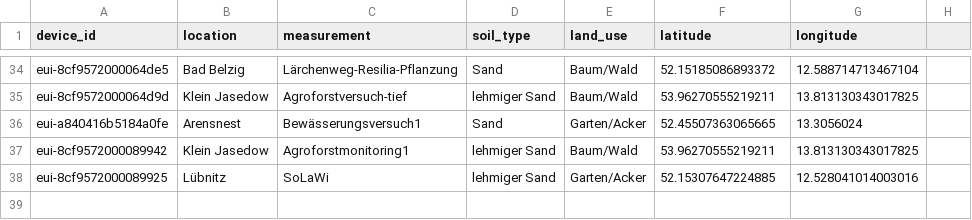
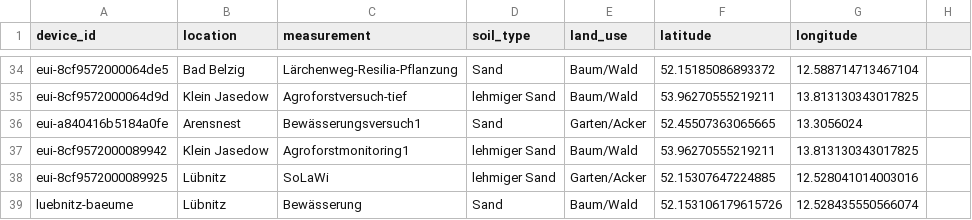
Before and after one commit to Klima-Dashboard/data, a CSV file: The Things Network/ttn-sensoren.csv, drawn as a sheet; only a part is shown, gaps mark what is left out; the diff names each change by its address in the sheet, - before the commit and + after, or states it on an @@ line.

Commit message:
Update ttn-sensoren.csv

```diff
--- a/The Things Network/ttn-sensoren.csv
+++ b/The Things Network/ttn-sensoren.csv
+row 39: luebnitz-baeume | Lübnitz | Bewässerung | Sand | Baum/Wald | 52.153106179615726 | 12.528435550566074
```
